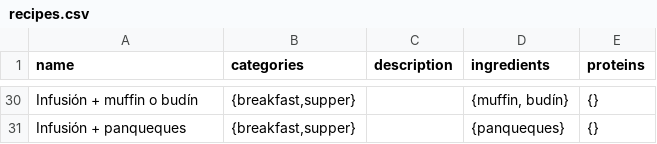
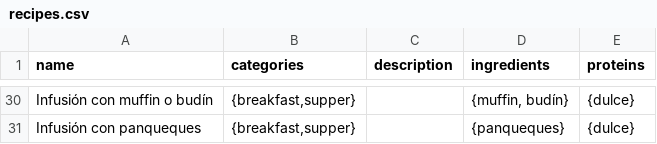
Before and after one commit to demian85/food-genius, a CSV file: recipes.csv, drawn as a sheet; only a part is shown, gaps mark what is left out; the diff covers the shown part only.

```diff
--- a/recipes.csv
+++ b/recipes.csv
@@ -30,2 +30,2 @@
-"Infusión + muffin o budín","{breakfast,supper}","","{muffin, budín}","{}"
-"Infusión + panqueques","{breakfast,supper}","","{panqueques}","{}"
+"Infusión con muffin o budín","{breakfast,supper}","","{muffin, budín}","{dulce}"
+"Infusión con panqueques","{breakfast,supper}","","{panqueques}","{dulce}"
```
Also changed, not shown: 5 added rows, 5 removed rows and 52 edited cells elsewhere in this file.
